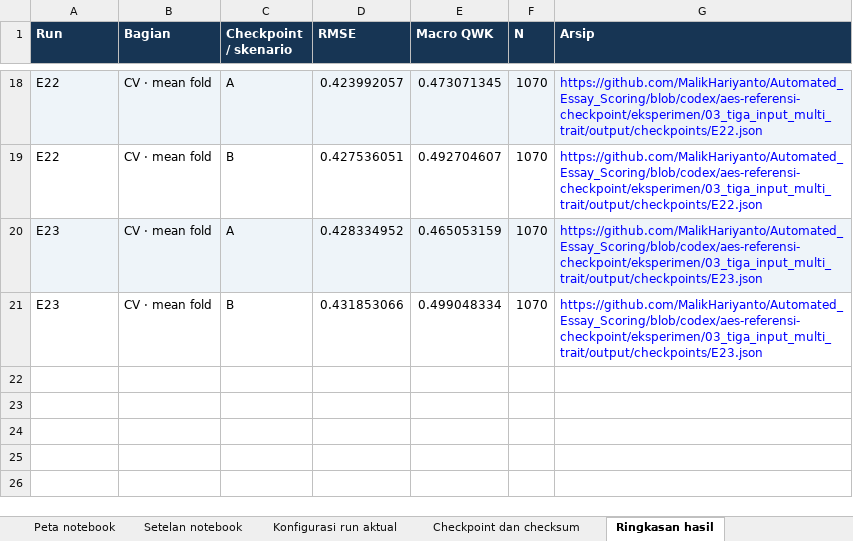
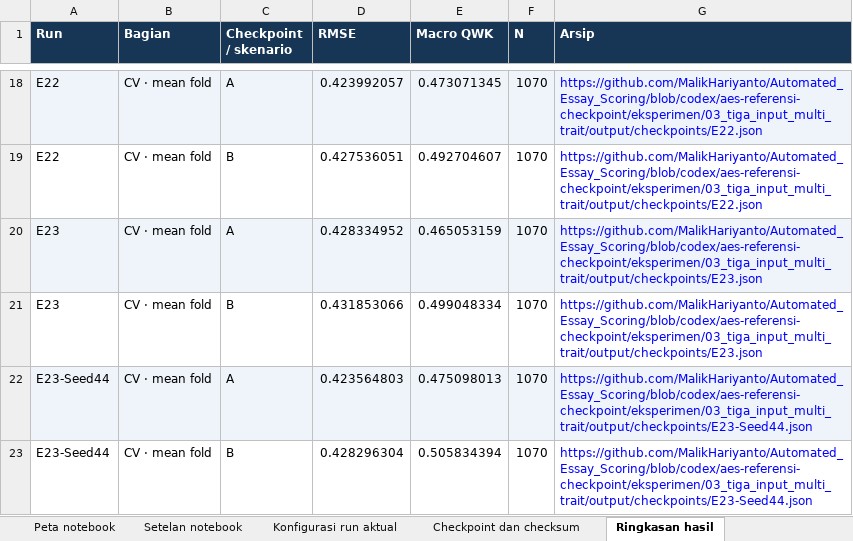
Before and after one commit to MalikHariyanto/Automated_Essay_Scoring, an Excel workbook: docs/skripsi/Register_Bukti_AES_MultiTrait.xlsx, sheet Ringkasan hasil, drawn as a sheet; only a part is shown, gaps mark what is left out; values as stored, in another font and other column widths than the file's, no borders; the diff names each change by its address in the sheet, - before the commit and + after, or states it on an @@ line.

Commit message:
Archive E23 seed 44 confirmation and update evidence register

```diff
--- a/docs/skripsi/Register_Bukti_AES_MultiTrait.xlsx (sheet Ringkasan hasil)
+++ b/docs/skripsi/Register_Bukti_AES_MultiTrait.xlsx (sheet Ringkasan hasil)
+row 22: E23-Seed44 | CV · mean fold | A | 0.423564803 | 0.475098013 | 1070 | https://github.com/MalikHariyanto/Automated_Essay_Scoring/blob/codex/aes-referensi-checkpoint/eksperimen/03_tiga_input_multi_trait/output/checkpoints/E23-Seed44.json
+row 23: E23-Seed44 | CV · mean fold | B | 0.428296304 | 0.505834394 | 1070 | https://github.com/MalikHariyanto/Automated_Essay_Scoring/blob/codex/aes-referensi-checkpoint/eksperimen/03_tiga_input_multi_trait/output/checkpoints/E23-Seed44.json
```
Also changed, not shown: sheet Deteksi skor rendah, sheet Konfigurasi run aktual, sheet Empat metrik per trait, sheet Checkpoint dan checksum, sheet Keputusan checkpoint, sheet Keputusan dan inisiasi, 1 more sheet, 6 other files.
